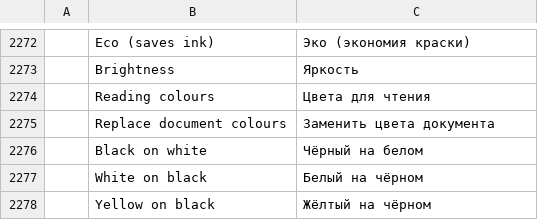
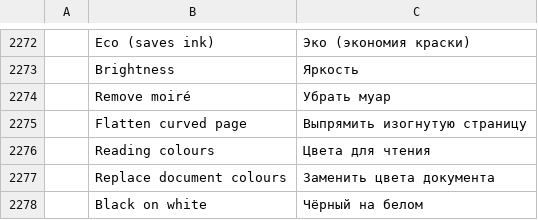
Before and after one commit to AbdusamadAzamatov/pdfcraft-plus, a TSV file: crates/ui-egui/src/i18n/ru.tsv, drawn as a sheet; only a part is shown, gaps mark what is left out; the shorter side is filled out with more unchanged rows; the diff names each change by its address in the sheet, - before the commit and + after, or states it on an @@ line.

```diff
--- a/crates/ui-egui/src/i18n/ru.tsv
+++ b/crates/ui-egui/src/i18n/ru.tsv
+row 2274:  | Remove moiré | Убрать муар
+row 2275:  | Flatten curved page | Выпрямить изогнутую страницу
```
Also changed, not shown: 17 other files.
